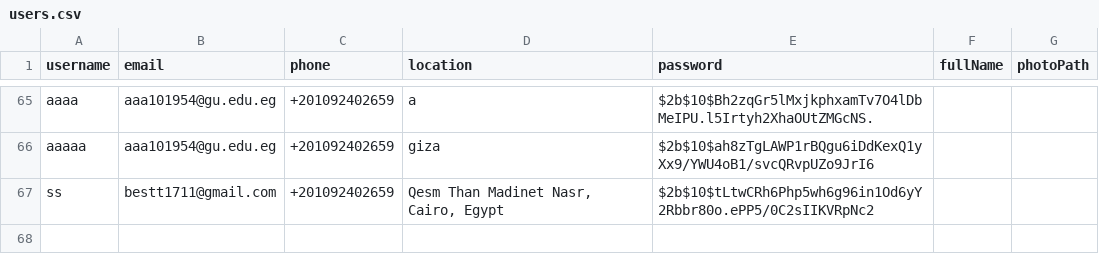
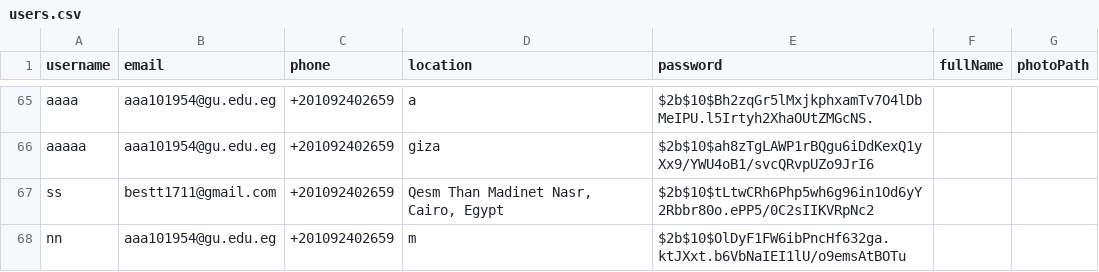
Before and after one commit to aabdelal1/BsBsBoby, a CSV file: DB/users.csv, drawn as a sheet; only a part is shown, gaps mark what is left out; the diff names each change by its address in the sheet, - before the commit and + after, or states it on an @@ line.

```diff
--- a/DB/users.csv
+++ b/DB/users.csv
+row 68: nn | aaa101954@gu.edu.eg | +201092402659 | m | $2b$10$OlDyF1FW6ibPncHf632ga.ktJXxt.b6VbNaIEI1lU/o9emsAtBOTu
```
Also changed, not shown: DB/individual_pets.csv, 4 other files.
